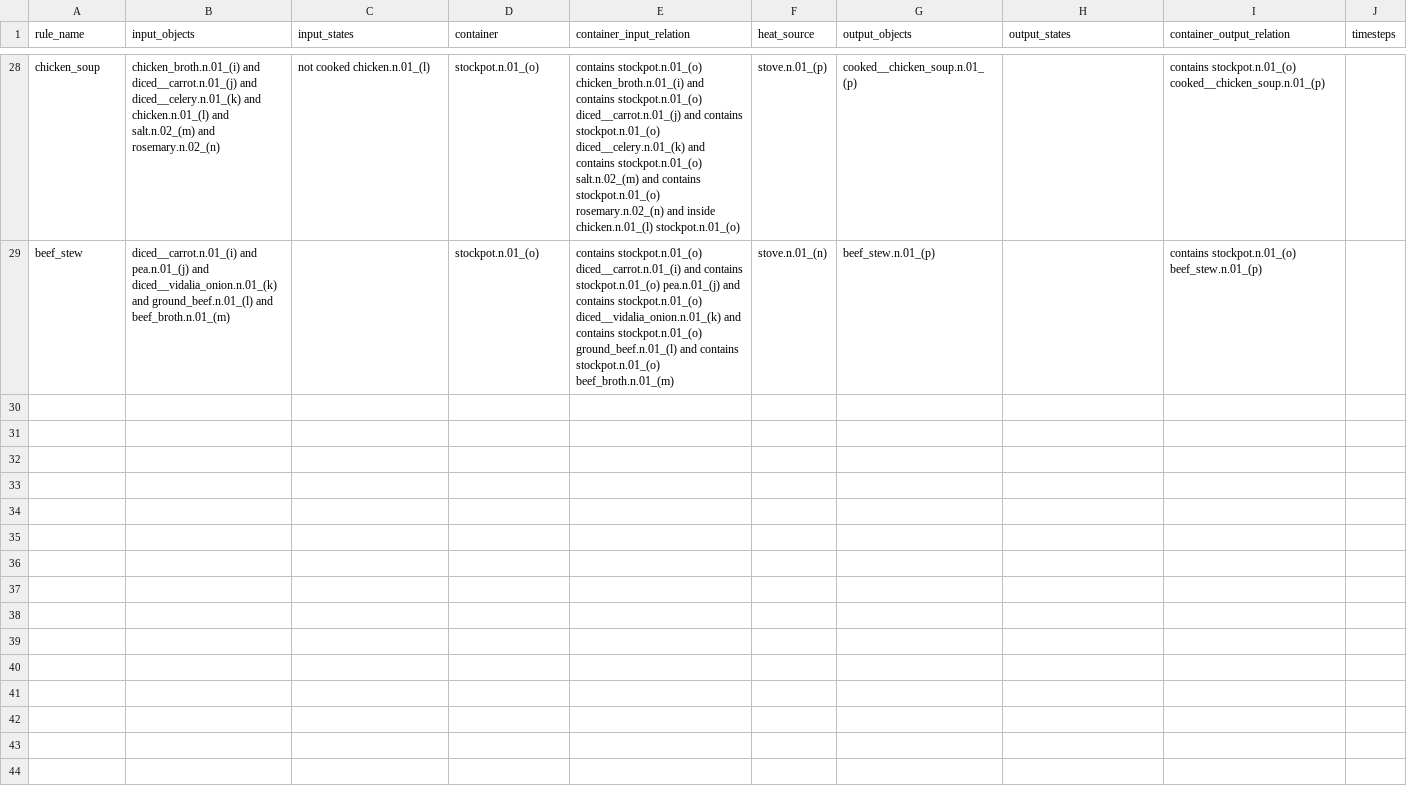
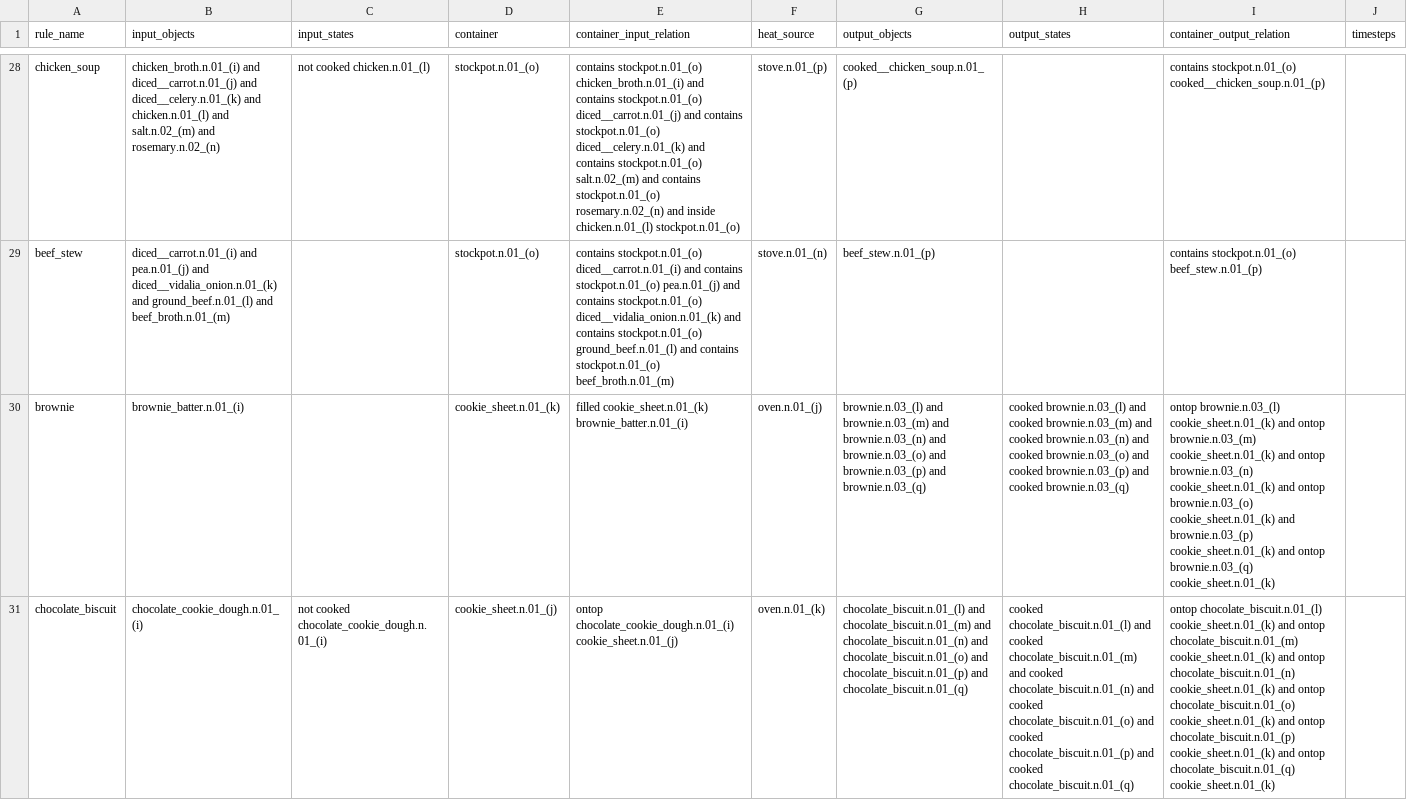
Before and after one commit to StanfordVL/bddl, a CSV file: bddl/generated_data/transition_map/tm_raw_data/heat_cook.csv, drawn as a sheet; only a part is shown, gaps mark what is left out; the diff names each change by its address in the sheet, - before the commit and + after, or states it on an @@ line.

Commit message:
transition map content-side fixes

```diff
--- a/bddl/generated_data/transition_map/tm_raw_data/heat_cook.csv
+++ b/bddl/generated_data/transition_map/tm_raw_data/heat_cook.csv
+row 30: brownie | brownie_batter.n.01_(i) |  | cookie_sheet.n.01_(k) | filled cookie_sheet.n.01_(k) brownie_batter.n.01_(i) | oven.n.01_(j) | brownie.n.03_(l) and brownie.n.03_(m) and brownie.n.03_(n) and brownie.n.03_(o) and brownie.n.03_(p) and brownie.n.03_(q) | cooked brownie.n.03_(l) and cooked brownie.n.03_(m) and cooked brownie.n.03_(n) and cooked brownie.n.03_(o) and cooked brownie.n.03_(p) and cooked brownie.n.03_(q) | ontop brownie.n.03_(l) cookie_sheet.n.01_(k) and ontop brownie.n.03_(m) cookie_sheet.n.01_(k) and ontop brownie.n.03_(n) cookie_sheet.n.01_(k) and ontop brownie.n.03_(o) cookie_sheet.n.01_(k) and brownie.n.03_(p) cookie_sheet.n.01_(k) and ontop brownie.n.03_(q) cookie_sheet.n.01_(k)
+row 31: chocolate_biscuit | chocolate_cookie_dough.n.01_(i) | not cooked chocolate_cookie_dough.n.01_(i) | cookie_sheet.n.01_(j) | ontop chocolate_cookie_dough.n.01_(i) cookie_sheet.n.01_(j) | oven.n.01_(k) | chocolate_biscuit.n.01_(l) and chocolate_biscuit.n.01_(m) and chocolate_biscuit.n.01_(n) and chocolate_biscuit.n.01_(o) and chocolate_biscuit.n.01_(p) and chocolate_biscuit.n.01_(q) | cooked chocolate_biscuit.n.01_(l) and cooked chocolate_biscuit.n.01_(m) and cooked chocolate_biscuit.n.01_(n) and cooked chocolate_biscuit.n.01_(o) and cooked chocolate_biscuit.n.01_(p) and cooked chocolate_biscuit.n.01_(q) | ontop chocolate_biscuit.n.01_(l) cookie_sheet.n.01_(k) and ontop chocolate_biscuit.n.01_(m) cookie_sheet.n.01_(k) and ontop chocolate_biscuit.n.01_(n) cookie_sheet.n.01_(k) and ontop chocolate_biscuit.n.01_(o) cookie_sheet.n.01_(k) and ontop chocolate_biscuit.n.01_(p) cookie_sheet.n.01_(k) and ontop chocolate_biscuit.n.01_(q) cookie_sheet.n.01_(k)
```
Also changed, not shown: bddl/generated_data/transition_map/tm_raw_data/electric_mixer.csv, bddl/generated_data/transition_map/tm_raw_data/mixing_stick.csv, 4 other files.
